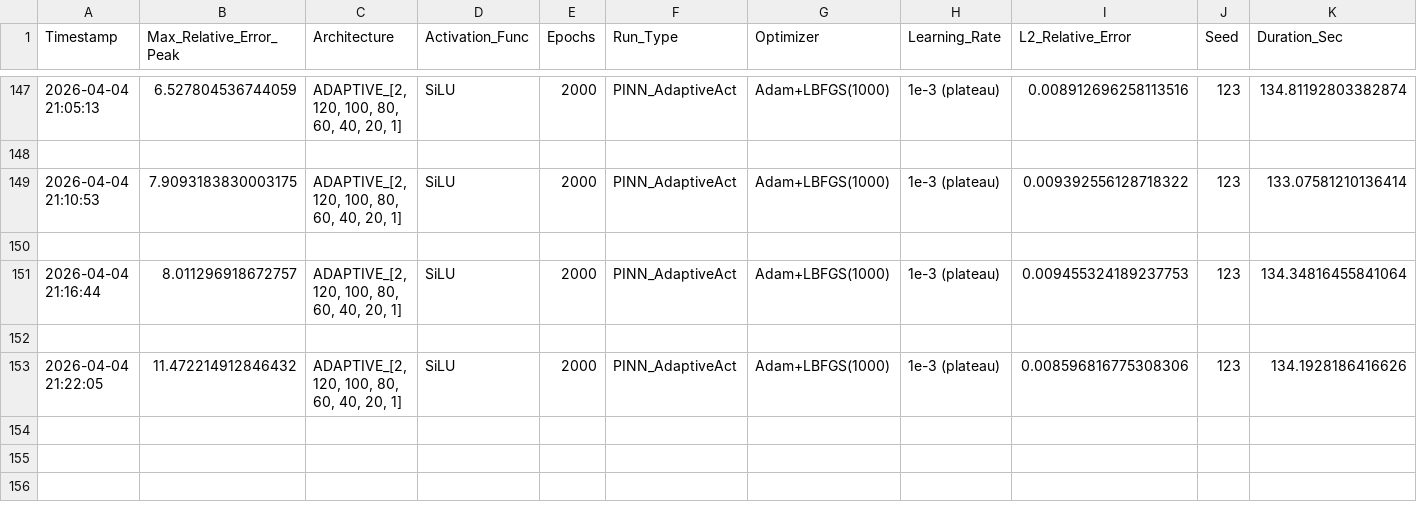
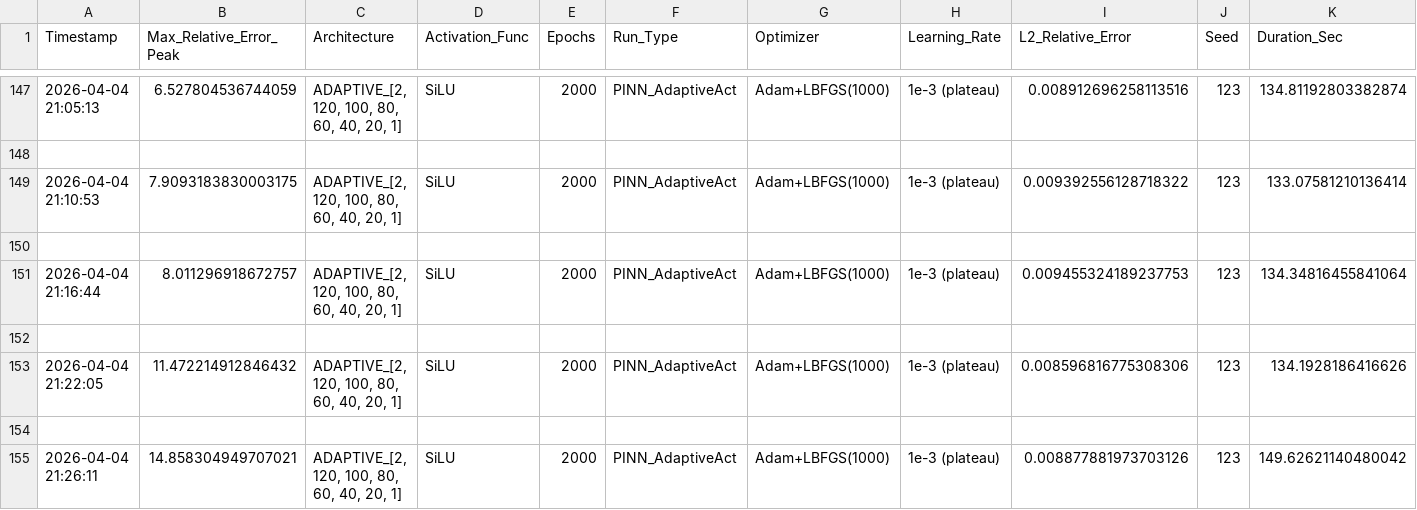
Before and after one commit to Eaglw/PINN-tesi, a CSV file: heat2dmini/mini_results.csv, drawn as a sheet; only a part is shown, gaps mark what is left out; the diff names each change by its address in the sheet, - before the commit and + after, or states it on an @@ line.

Commit message:
autoresearch iter 13: add an extra wide layer to the tapering architecture

```diff
--- a/heat2dmini/mini_results.csv
+++ b/heat2dmini/mini_results.csv
+row 154: (empty)
+row 155: 2026-04-04 21:26:11 | 14.858304949707021 | ADAPTIVE_[2, 120, 100, 80, 60, 40, 20, 1] | SiLU | 2000 | PINN_AdaptiveAct | Adam+LBFGS(1000) | 1e-3 (plateau) | 0.008877881973703126 | 123 | 149.62621140480042
```
Also changed, not shown: autoresearch-results.tsv, 1 other file.
